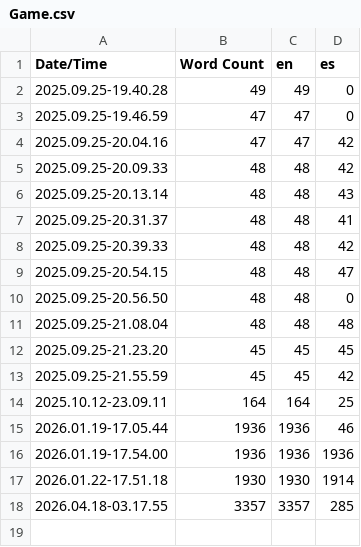
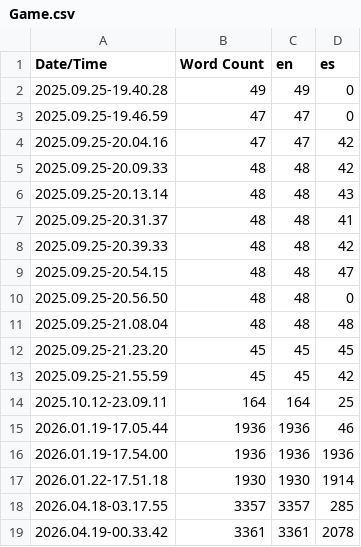
Before and after one commit to corinnedaigle3/PATCHED, a CSV file: Content/Localization/Game/Game.csv, drawn as a sheet.

```diff
--- a/Content/Localization/Game/Game.csv
+++ b/Content/Localization/Game/Game.csv
@@ -18 +18,2 @@ Date/Time,Word Count,en,es
 2026.04.18-03.17.55,3357,3357,285
+2026.04.19-00.33.42,3361,3361,2078
```
Also changed, not shown: 7 other files.
